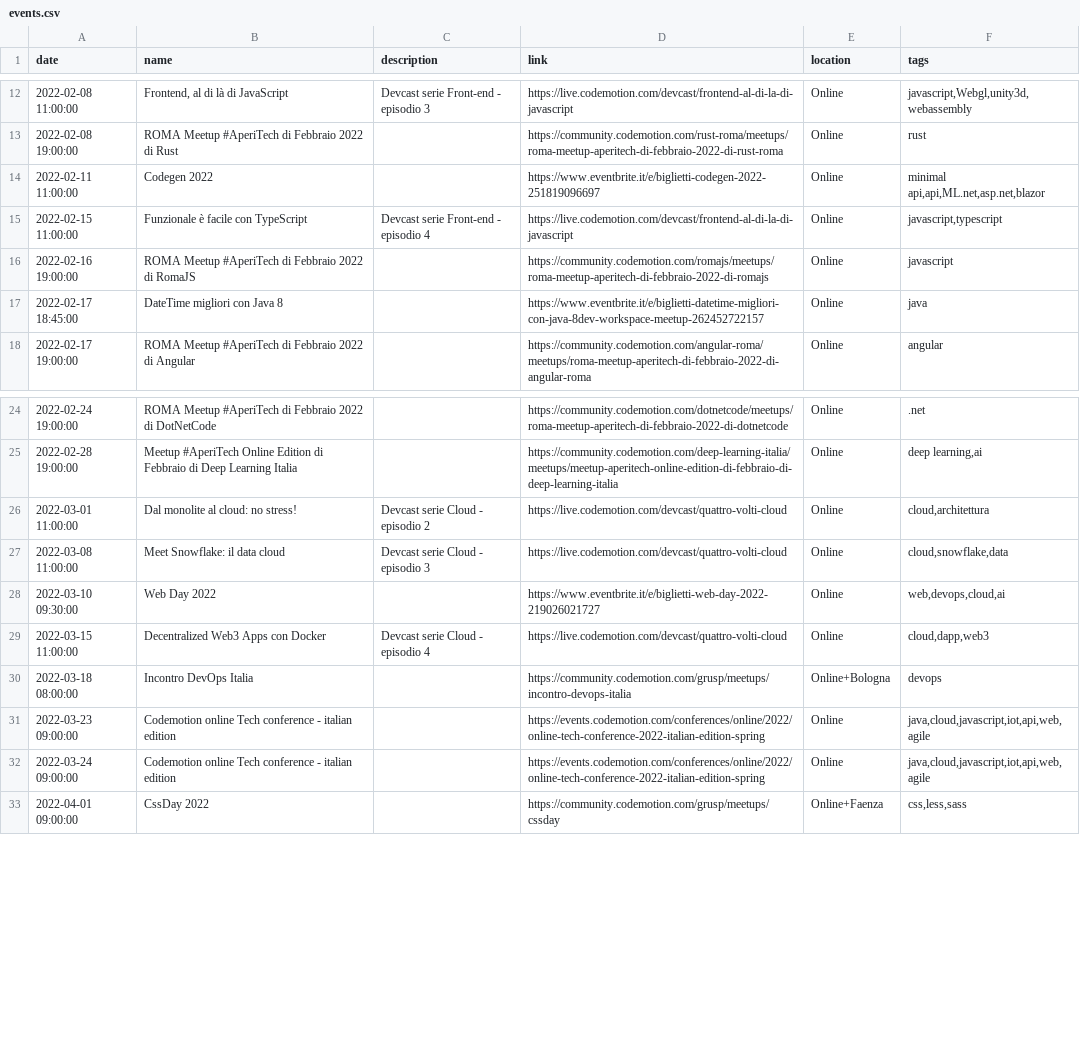
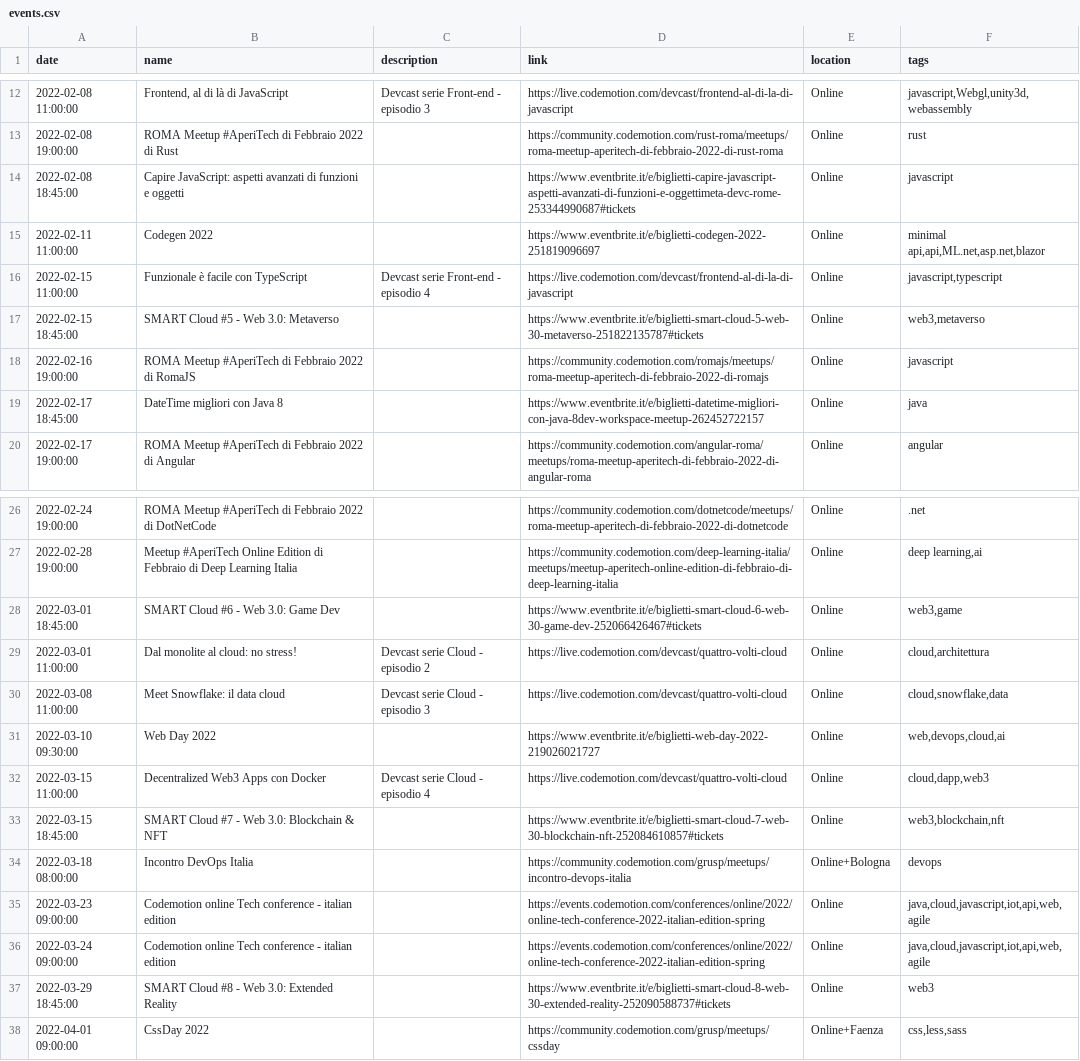
Before and after one commit to Defkon1/it-events, a CSV file: events/events.csv, drawn as a sheet; only a part is shown, gaps mark what is left out; the diff names each change by its address in the sheet, - before the commit and + after, or states it on an @@ line.

Commit message:
Update events.csv

```diff
--- a/events/events.csv
+++ b/events/events.csv
+row 14: 2022-02-08 18:45:00 | Capire JavaScript: aspetti avanzati di funzioni e oggetti |  | https://www.eventbrite.it/e/biglietti-capire-javascript-aspetti-avanzati-di-funzioni-e-oggettimeta-devc-rome-253344990687#tickets | Online | javascript
+row 17: 2022-02-15 18:45:00 | SMART Cloud #5 - Web 3.0: Metaverso |  | https://www.eventbrite.it/e/biglietti-smart-cloud-5-web-30-metaverso-251822135787#tickets | Online | web3,metaverso
+row 28: 2022-03-01 18:45:00 | SMART Cloud #6 - Web 3.0: Game Dev |  | https://www.eventbrite.it/e/biglietti-smart-cloud-6-web-30-game-dev-252066426467#tickets | Online | web3,game
+row 33: 2022-03-15 18:45:00 | SMART Cloud #7 - Web 3.0: Blockchain & NFT |  | https://www.eventbrite.it/e/biglietti-smart-cloud-7-web-30-blockchain-nft-252084610857#tickets | Online | web3,blockchain,nft
+row 37: 2022-03-29 18:45:00 | SMART Cloud #8 - Web 3.0: Extended Reality |  | https://www.eventbrite.it/e/biglietti-smart-cloud-8-web-30-extended-reality-252090588737#tickets | Online | web3
```
